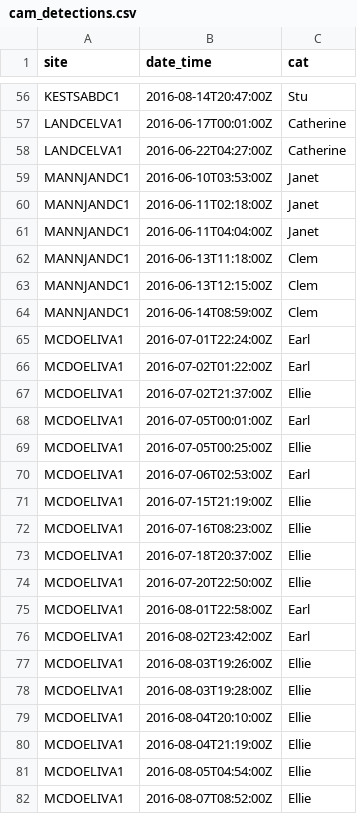
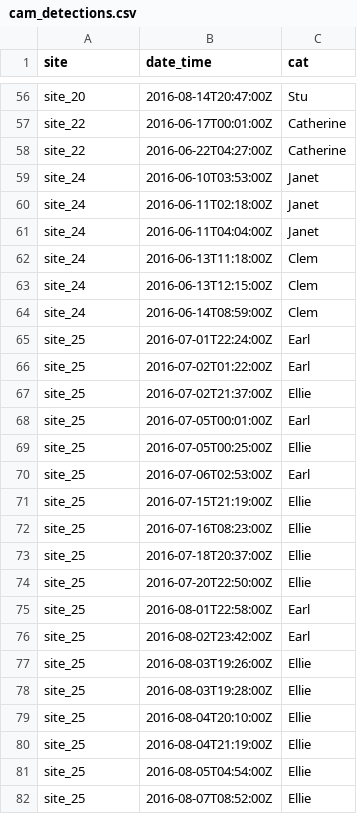
Before and after one commit to SMBC-NZP/dc_cats, a CSV file: data/cam_detections.csv, drawn as a sheet; only a part is shown, gaps mark what is left out; the diff covers the shown part only; the diff names each change by its address in the sheet, - before the commit and + after, or states it on an @@ line.

```diff
--- a/data/cam_detections.csv
+++ b/data/cam_detections.csv
-A56 (site): KESTSABDC1
+A56 (site): site_20
-A57:A58 (site): LANDCELVA1
+A57:A58 (site): site_22
-A59:A64 (site): MANNJANDC1
+A59:A64 (site): site_24
-A65:A82 (site): MCDOELIVA1
+A65:A82 (site): site_25
```
Also changed, not shown: 162 edited cells elsewhere in this file, data/camera_observation_covs.csv, data/sampling.csv, 6 other files.
